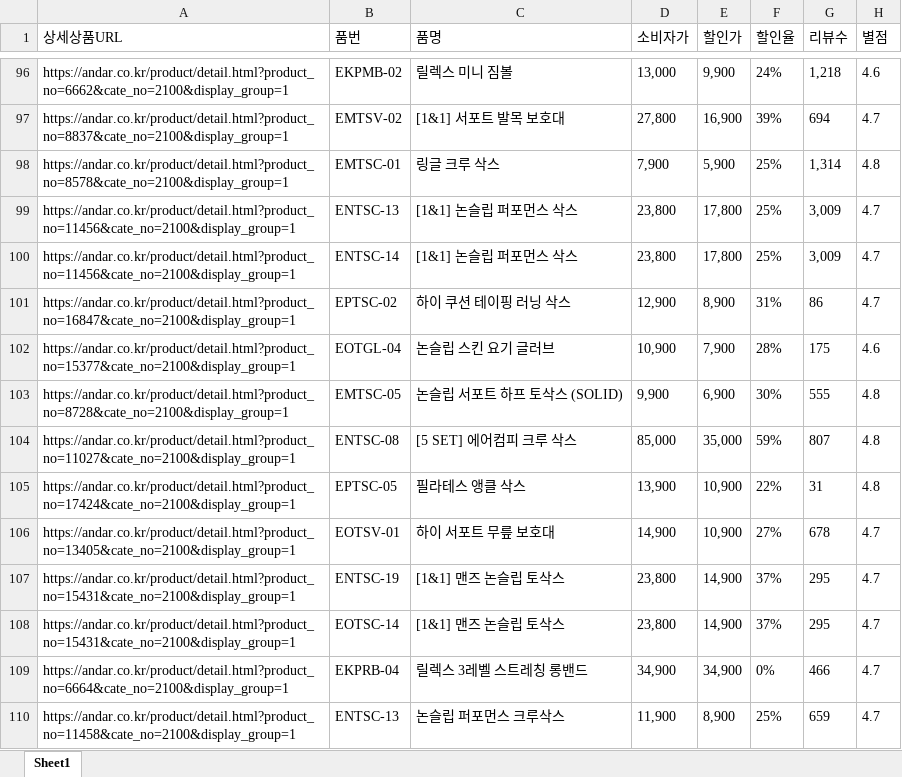
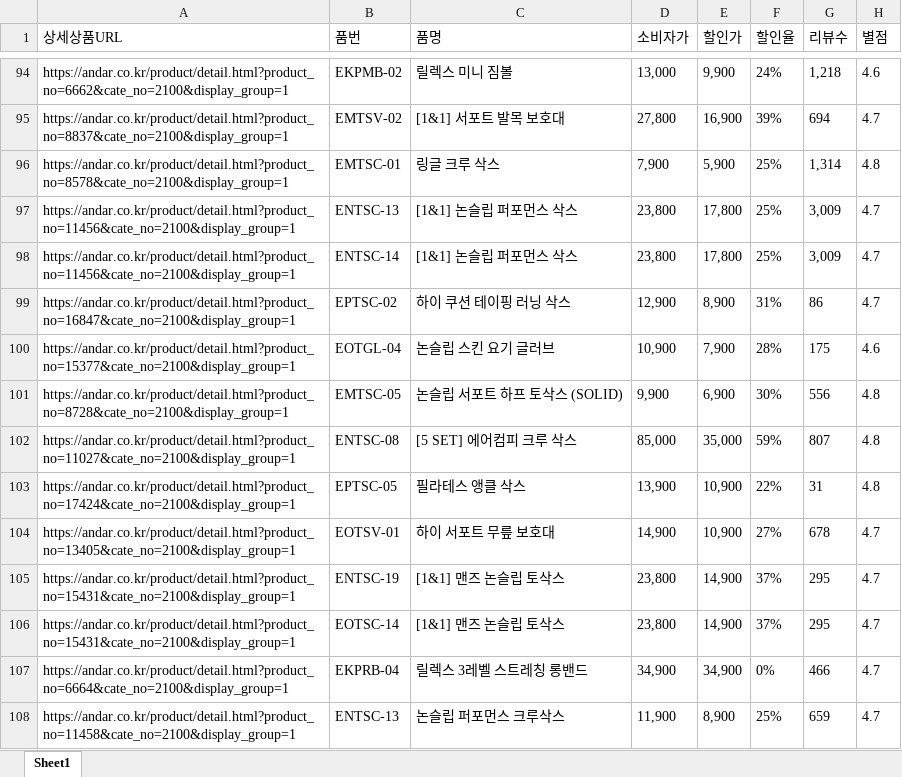
Before and after one commit to yupee-pretty/andar-scrape, an Excel workbook: results/andar_할인율모니터링_20260826.xlsx, sheet Sheet1, drawn as a sheet; only a part is shown, gaps mark what is left out; values as stored, in another font and other column widths than the file's, no borders; addresses are those after the commit; the diff covers the shown part only; the diff names each change by its address in the sheet, - before the commit and + after, or states it on an @@ line.

```diff
--- a/results/andar_할인율모니터링_20260826.xlsx (sheet Sheet1)
+++ b/results/andar_할인율모니터링_20260826.xlsx (sheet Sheet1)
-G101 (리뷰수): 555
+G101 (리뷰수): 556
```
Also changed, not shown: 2 removed rows and 7 edited cells elsewhere in this sheet.
